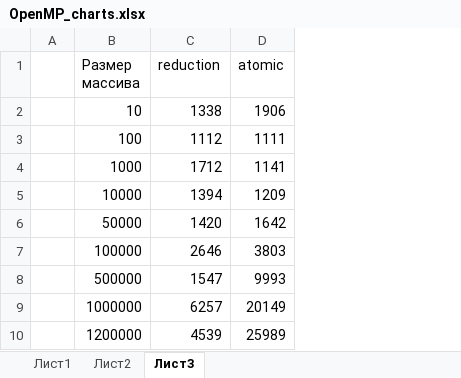
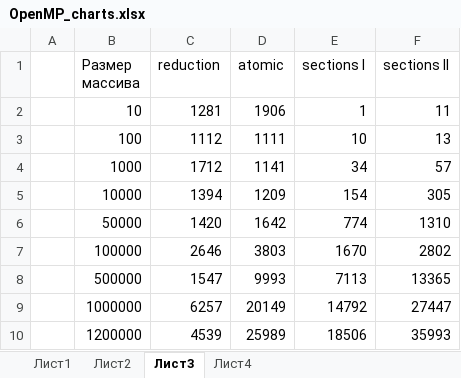
Before and after one commit to Nymfeparakit/OpenMPCourse, an Excel workbook: OpenMP_charts.xlsx, sheet Лист3, drawn as a sheet; values as stored, in another font and other column widths than the file's, no borders; charts and pictures not drawn; the diff names each change by its address in the sheet, - before the commit and + after, or states it on an @@ line.

```diff
--- a/OpenMP_charts.xlsx (sheet Лист3)
+++ b/OpenMP_charts.xlsx (sheet Лист3)
+sheet tab: Лист4
+column E (sections I), rows 2-10: 1 | 10 | 34 | 154 | 774 | 1670 | 7113 | 14792 | 18506
+column F (sections II), rows 2-10: 11 | 13 | 57 | 305 | 1310 | 2802 | 13365 | 27447 | 35993
-C2 (reduction): 1338
+C2 (reduction): 1281
```
Also changed, not shown: charts or pictures, 4 other files.
